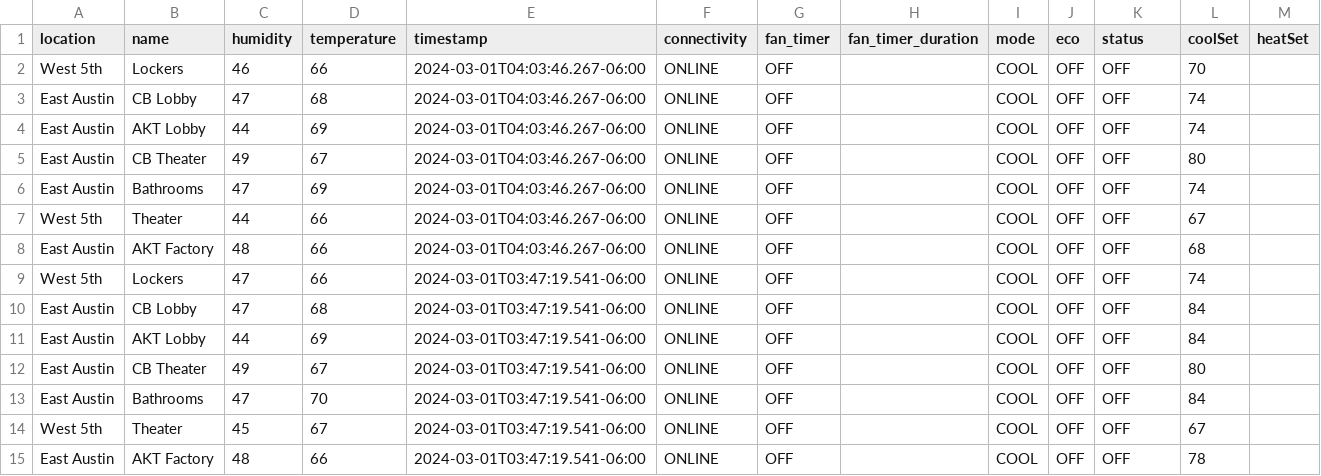
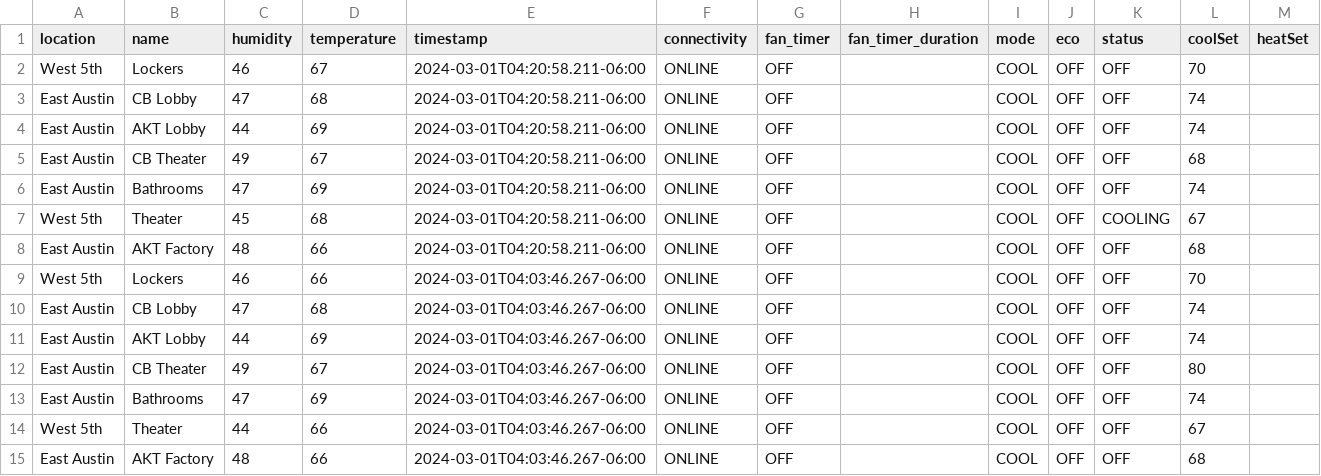
Before and after one commit to kevincolten/thermostat-monitor, a CSV file: data.csv, drawn as a sheet; only a part is shown; the shorter side is filled out with more unchanged rows; the diff names each change by its address in the sheet, - before the commit and + after, or states it on an @@ line.

```diff
--- a/data.csv
+++ b/data.csv
+row 2: West 5th | Lockers | 46 | 67 | 2024-03-01T04:20:58.211-06:00 | ONLINE | OFF |  | COOL | OFF | OFF | 70
+row 3: East Austin | CB Lobby | 47 | 68 | 2024-03-01T04:20:58.211-06:00 | ONLINE | OFF |  | COOL | OFF | OFF | 74
+row 4: East Austin | AKT Lobby | 44 | 69 | 2024-03-01T04:20:58.211-06:00 | ONLINE | OFF |  | COOL | OFF | OFF | 74
+row 5: East Austin | CB Theater | 49 | 67 | 2024-03-01T04:20:58.211-06:00 | ONLINE | OFF |  | COOL | OFF | OFF | 68
+row 6: East Austin | Bathrooms | 47 | 69 | 2024-03-01T04:20:58.211-06:00 | ONLINE | OFF |  | COOL | OFF | OFF | 74
+row 7: West 5th | Theater | 45 | 68 | 2024-03-01T04:20:58.211-06:00 | ONLINE | OFF |  | COOL | OFF | COOLING | 67
+row 8: East Austin | AKT Factory | 48 | 66 | 2024-03-01T04:20:58.211-06:00 | ONLINE | OFF |  | COOL | OFF | OFF | 68
```
